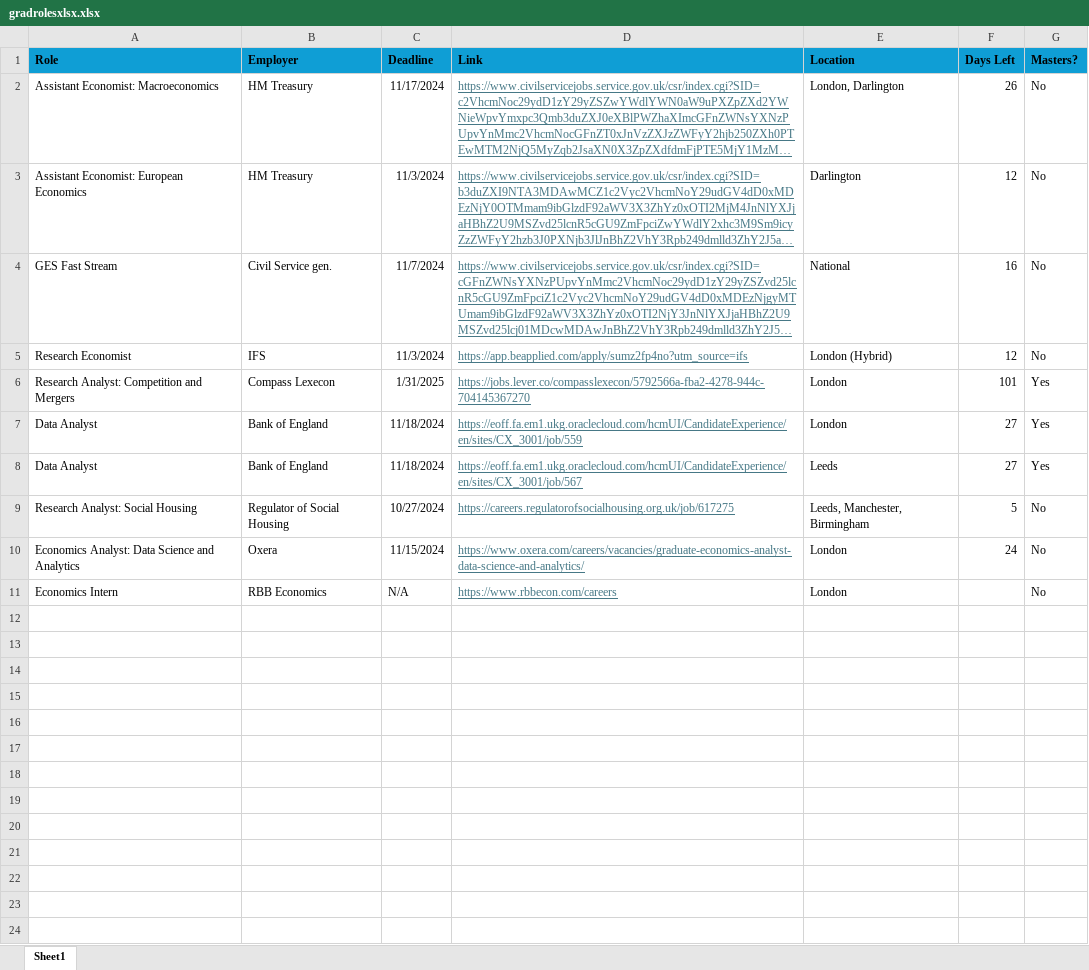
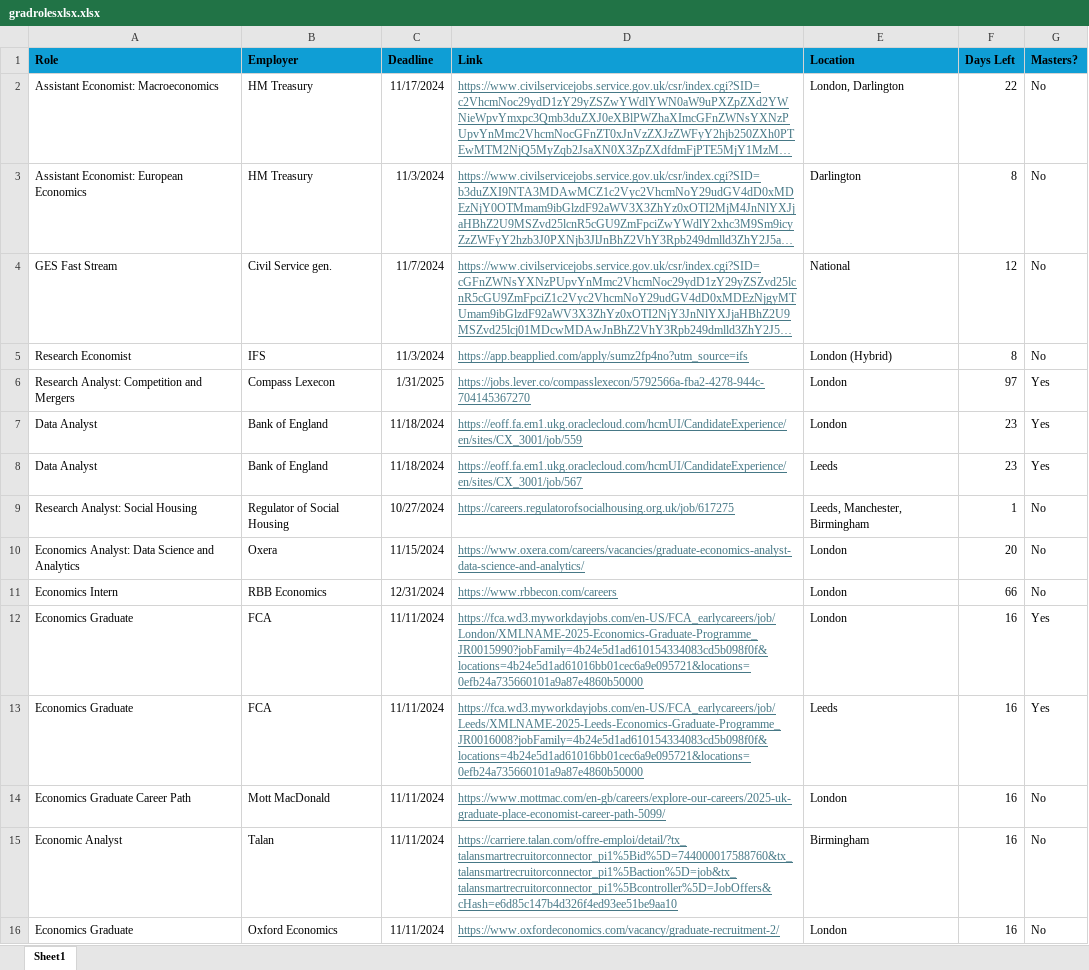
Before and after one commit to diojer/vault, an Excel workbook: Extra Files/gradrolesxlsx.xlsx, sheet Sheet1, drawn as a sheet; long unchanged cells end in …; values as stored, in another font and other column widths than the file's, no borders; conditional formats not drawn; the diff names each change by its address in the sheet, - before the commit and + after, or states it on an @@ line.

```diff
--- a/Extra Files/gradrolesxlsx.xlsx (sheet Sheet1)
+++ b/Extra Files/gradrolesxlsx.xlsx (sheet Sheet1)
-F2 (Days Left): 26
+F2 (Days Left): 22
-F3 (Days Left): 12
+F3 (Days Left): 8
-F4 (Days Left): 16
+F4 (Days Left): 12
-F5 (Days Left): 12
+F5 (Days Left): 8
-F6 (Days Left): 101
+F6 (Days Left): 97
-F7:F8 (Days Left): 27
+F7:F8 (Days Left): 23
-F9 (Days Left): 5
+F9 (Days Left): 1
-F10 (Days Left): 24
+F10 (Days Left): 20
-C11 (Deadline): N/A
+C11 (Deadline): 12/31/2024
-F11 (Days Left): (empty)
+F11 (Days Left): 66
+row 12: Economics Graduate | FCA | 11/11/2024 | https://fca.wd3.myworkdayjobs.com/en-US/FCA_earlycareers/job/London/XMLNAME-2025-Economics-Graduate-Programme_JR0015990?jobFamily=4b24e5d1ad610154334083cd5b098f0f&locations=4b24e5d1ad61016bb01cec6a9e095721&locations=0efb24a735660101a9a87e4860b50000 | London | 16 | Yes
+row 13: Economics Graduate | FCA | 11/11/2024 | https://fca.wd3.myworkdayjobs.com/en-US/FCA_earlycareers/job/Leeds/XMLNAME-2025-Leeds-Economics-Graduate-Programme_JR0016008?jobFamily=4b24e5d1ad610154334083cd5b098f0f&locations=4b24e5d1ad61016bb01cec6a9e095721&locations=0efb24a735660101a9a87e4860b50000 | Leeds | 16 | Yes
+row 14: Economics Graduate Career Path | Mott MacDonald | 11/11/2024 | https://www.mottmac.com/en-gb/careers/explore-our-careers/2025-uk-graduate-place-economist-career-path-5099/ | London | 16 | No
+row 15: Economic Analyst | Talan | 11/11/2024 | https://carriere.talan.com/offre-emploi/detail/?tx_talansmartrecruitorconnector_pi1%5Bid%5D=744000017588760&tx_talansmartrecruitorconnector_pi1%5Baction%5D=job&tx_talansmartrecruitorconnector_pi1%5Bcontroller%5D=JobOffers&cHash=e6d85c147b4d326f4ed93ee51be9aa10 | Birmingham | 16 | No
+row 16: Economics Graduate | Oxford Economics | 11/11/2024 | https://www.oxfordeconomics.com/vacancy/graduate-recruitment-2/ | London | 16 | No
```
Also changed, not shown: 1 other file.
